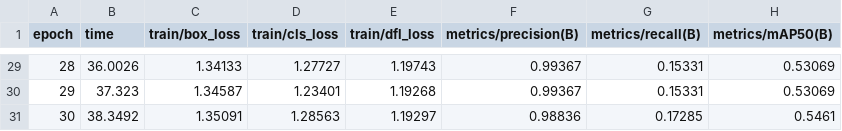
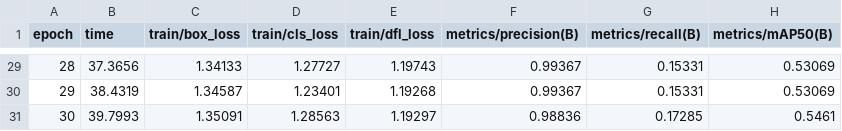
Before and after one commit to victordp7946/M4T3_yolo_aeco, a CSV file: results/train/results.csv, drawn as a sheet; only a part is shown, gaps mark what is left out; the diff covers the shown part only; the diff names each change by its address in the sheet, - before the commit and + after, or states it on an @@ line.

```diff
--- a/results/train/results.csv
+++ b/results/train/results.csv
-B29 (time): 36.0026
+B29 (time): 37.3656
-B30 (time): 37.323
+B30 (time): 38.4319
-B31 (time): 38.3492
+B31 (time): 39.7993
```
Also changed, not shown: 27 edited cells elsewhere in this file, 20 other files.
